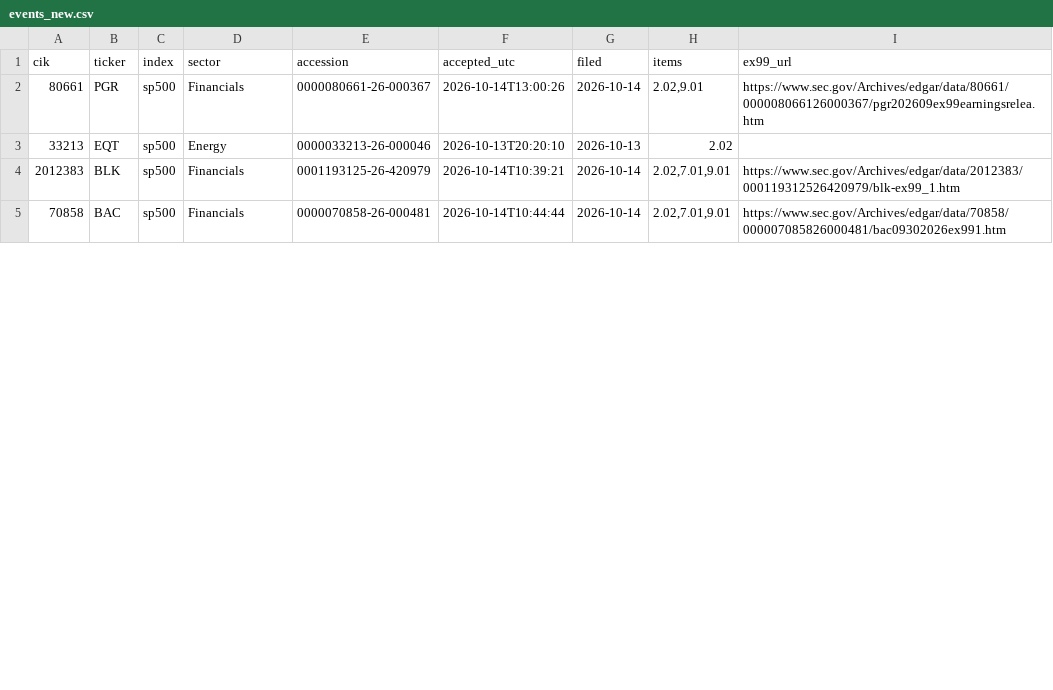
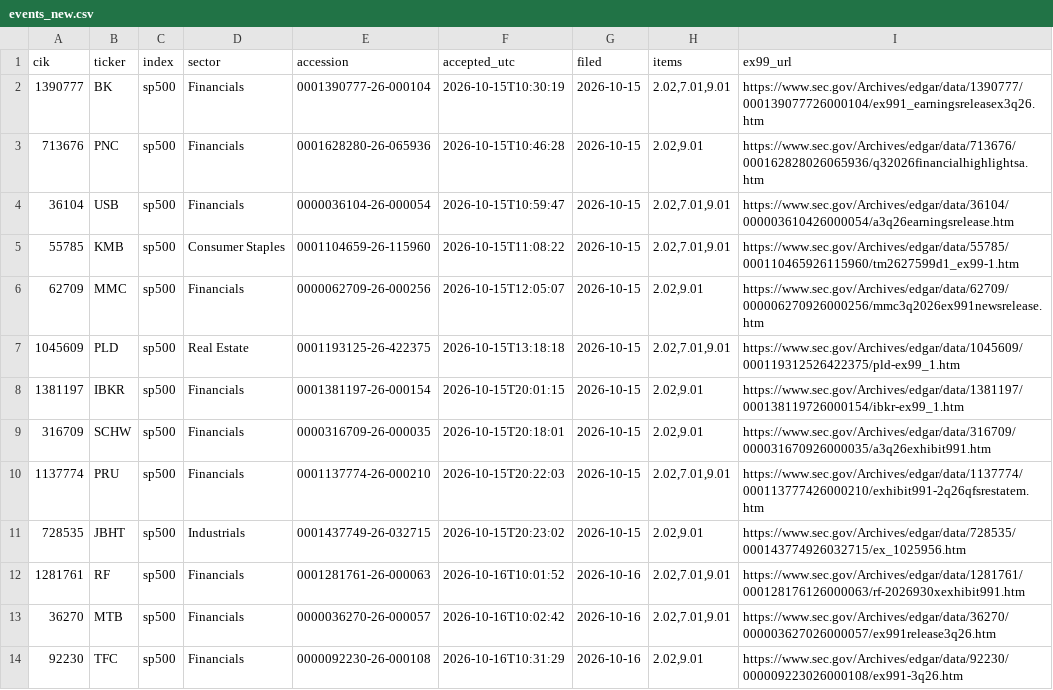
Before and after one commit to everett6/airp-local-5070, a CSV file: backend/results/forward/events/events_new.csv, drawn as a sheet; only a part is shown; the diff covers the shown part only.

```diff
--- a/backend/results/forward/events/events_new.csv
+++ b/backend/results/forward/events/events_new.csv
@@ -1,5 +1,14 @@
 cik,ticker,index,sector,accession,accepted_utc,filed,items,ex99_url
-80661,PGR,sp500,Financials,0000080661-26-000367,2026-10-14T13:00:26,2026-10-14,"2.02,9.01",https://www.sec.gov/Archives/edgar/data/80661/000008066126000367/pgr202609ex99earningsrelea.htm
-33213,EQT,sp500,Energy,0000033213-26-000046,2026-10-13T20:20:10,2026-10-13,2.02,
-2012383,BLK,sp500,Financials,0001193125-26-420979,2026-10-14T10:39:21,2026-10-14,"2.02,7.01,9.01",https://www.sec.gov/Archives/edgar/data/2012383/000119312526420979/blk-ex99_1.htm
-70858,BAC,sp500,Financials,0000070858-26-000481,2026-10-14T10:44:44,2026-10-14,"2.02,7.01,9.01",https://www.sec.gov/Archives/edgar/data/70858/000007085826000481/bac09302026ex991.htm
+1390777,BK,sp500,Financials,0001390777-26-000104,2026-10-15T10:30:19,2026-10-15,"2.02,7.01,9.01",https://www.sec.gov/Archives/edgar/data/1390777/000139077726000104/ex991_earningsreleasex3q26.htm
+713676,PNC,sp500,Financials,0001628280-26-065936,2026-10-15T10:46:28,2026-10-15,"2.02,9.01",https://www.sec.gov/Archives/edgar/data/713676/000162828026065936/q32026financialhighlightsa.htm
+36104,USB,sp500,Financials,0000036104-26-000054,2026-10-15T10:59:47,2026-10-15,"2.02,7.01,9.01",https://www.sec.gov/Archives/edgar/data/36104/000003610426000054/a3q26earningsrelease.htm
+55785,KMB,sp500,Consumer Staples,0001104659-26-115960,2026-10-15T11:08:22,2026-10-15,"2.02,7.01,9.01",https://www.sec.gov/Archives/edgar/data/55785/000110465926115960/tm2627599d1_ex99-1.htm
+62709,MMC,sp500,Financials,0000062709-26-000256,2026-10-15T12:05:07,2026-10-15,"2.02,9.01",https://www.sec.gov/Archives/edgar/data/62709/000006270926000256/mmc3q2026ex991newsrelease.htm
+1045609,PLD,sp500,Real Estate,0001193125-26-422375,2026-10-15T13:18:18,2026-10-15,"2.02,7.01,9.01",https://www.sec.gov/Archives/edgar/data/1045609/000119312526422375/pld-ex99_1.htm
+1381197,IBKR,sp500,Financials,0001381197-26-000154,2026-10-15T20:01:15,2026-10-15,"2.02,9.01",https://www.sec.gov/Archives/edgar/data/1381197/000138119726000154/ibkr-ex99_1.htm
+316709,SCHW,sp500,Financials,0000316709-26-000035,2026-10-15T20:18:01,2026-10-15,"2.02,9.01",https://www.sec.gov/Archives/edgar/data/316709/000031670926000035/a3q26exhibit991.htm
+1137774,PRU,sp500,Financials,0001137774-26-000210,2026-10-15T20:22:03,2026-10-15,"2.02,7.01,9.01",https://www.sec.gov/Archives/edgar/data/1137774/000113777426000210/exhibit991-2q26qfsrestatem.htm
+728535,JBHT,sp500,Industrials,0001437749-26-032715,2026-10-15T20:23:02,2026-10-15,"2.02,9.01",https://www.sec.gov/Archives/edgar/data/728535/000143774926032715/ex_1025956.htm
+1281761,RF,sp500,Financials,0001281761-26-000063,2026-10-16T10:01:52,2026-10-16,"2.02,7.01,9.01",https://www.sec.gov/Archives/edgar/data/1281761/000128176126000063/rf-2026930xexhibit991.htm
+36270,MTB,sp500,Financials,0000036270-26-000057,2026-10-16T10:02:42,2026-10-16,"2.02,7.01,9.01",https://www.sec.gov/Archives/edgar/data/36270/000003627026000057/ex991release3q26.htm
+92230,TFC,sp500,Financials,0000092230-26-000108,2026-10-16T10:31:29,2026-10-16,"2.02,9.01",https://www.sec.gov/Archives/edgar/data/92230/000009223026000108/ex991-3q26.htm
```
Also changed, not shown: 1 removed row and 13 edited cells elsewhere in this file, backend/results/forward/events/events.csv, 14 other files.
